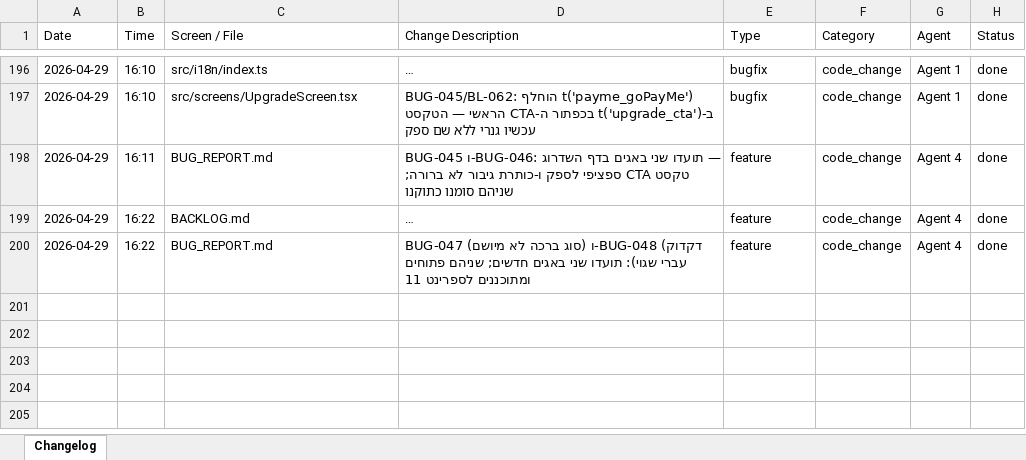
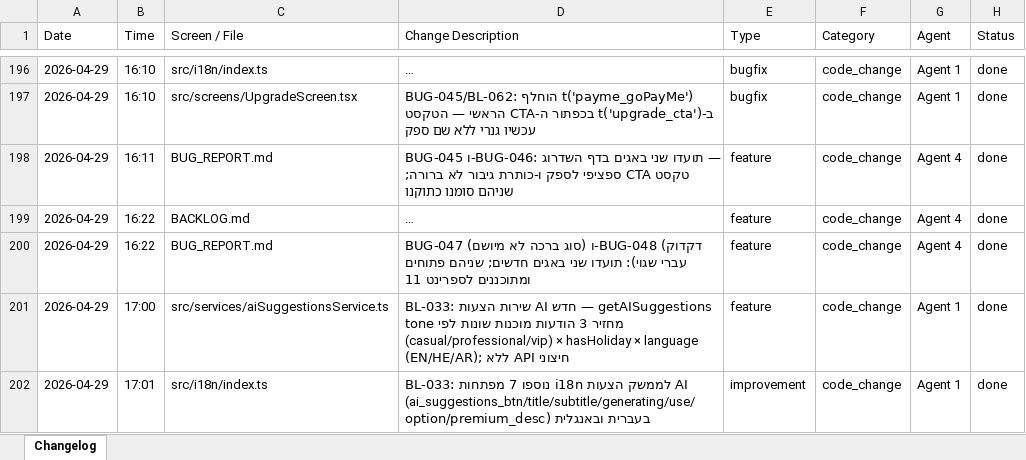
Before and after one commit to GuyIts29/nevermiss, an Excel workbook: changelog.xlsx, sheet Changelog, drawn as a sheet; only a part is shown, gaps mark what is left out; long unchanged cells end in …; values as stored, in another font and other column widths than the file's, no borders; the diff covers the shown part only; the diff names each change by its address in the sheet, - before the commit and + after, or states it on an @@ line.

```diff
--- a/changelog.xlsx (sheet Changelog)
+++ b/changelog.xlsx (sheet Changelog)
+row 201: 2026-04-29 | 17:00 | src/services/aiSuggestionsService.ts | BL-033: שירות הצעות AI חדש — getAISuggestions מחזיר 3 הודעות מוכנות שונות לפי tone (casual/professional/vip) × hasHoliday × language (EN/HE/AR); ללא API חיצוני | feature | code_change | Agent 1 | done
+row 202: 2026-04-29 | 17:01 | src/i18n/index.ts | BL-033: נוספו 7 מפתחות i18n לממשק הצעות AI (ai_suggestions_btn/title/subtitle/generating/use/option/premium_desc) בעברית ובאנגלית | improvement | code_change | Agent 1 | done
```
Also changed, not shown: 2 added rows elsewhere in this sheet, NeverMiss_QA_Checklist.xlsx, 7 other files.
